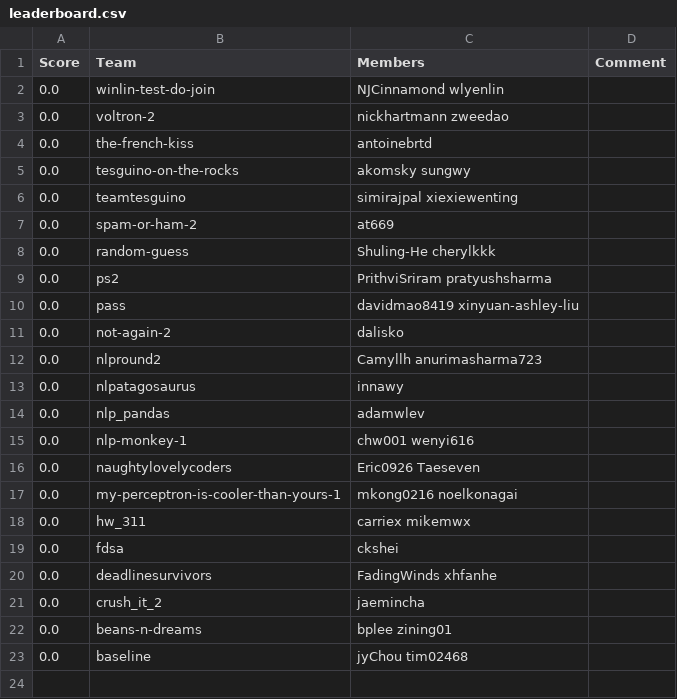
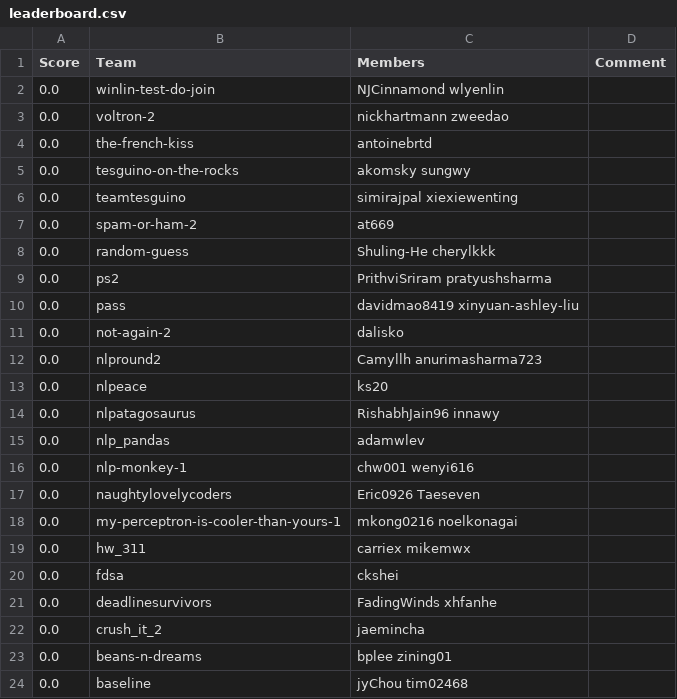
Before and after one commit to ks20/leaderboards, a CSV file: assignment2/leaderboard.csv, drawn as a sheet.

Commit message:
Leaderboard Update

```diff
--- a/assignment2/leaderboard.csv
+++ b/assignment2/leaderboard.csv
@@ -12,3 +12,4 @@ Score,Team,Members,Comment
 0.0,nlpround2,Camyllh anurimasharma723,
-0.0,nlpatagosaurus,innawy,
+0.0,nlpeace,ks20,
+0.0,nlpatagosaurus,RishabhJain96 innawy,
 0.0,nlp_pandas,adamwlev,
```
